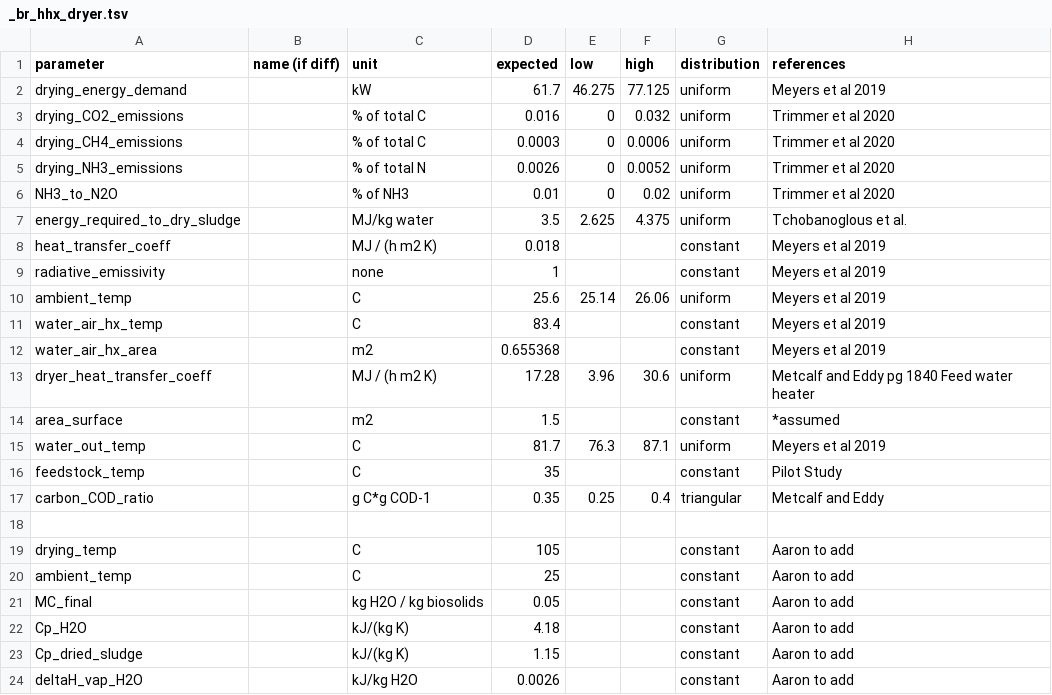
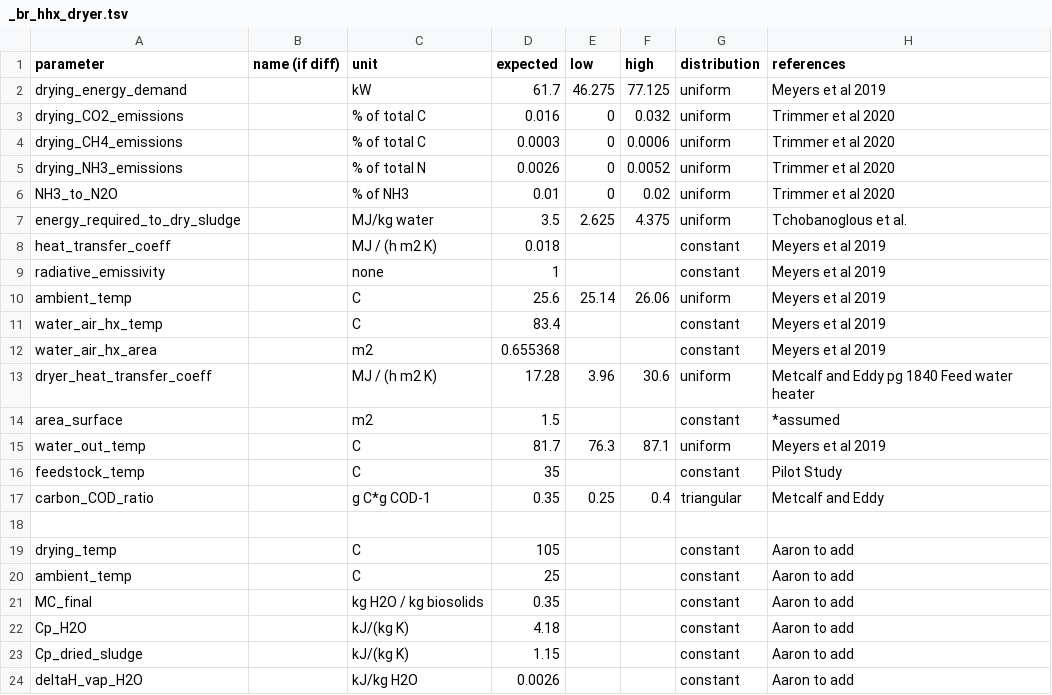
Before and after one commit to QSD-Group/EXPOsan, a TSV file: exposan/biogenic_refinery_context/data/_br_hhx_dryer.tsv, drawn as a sheet.

```diff
--- a/exposan/biogenic_refinery_context/data/_br_hhx_dryer.tsv
+++ b/exposan/biogenic_refinery_context/data/_br_hhx_dryer.tsv
@@ -20,3 +20,3 @@ drying_temp		C	105			constant	Aaron to add
 ambient_temp		C	25			constant	Aaron to add
-MC_final		kg H2O / kg biosolids	0.05			constant	Aaron to add
+MC_final		kg H2O / kg biosolids	0.35			constant	Aaron to add
 Cp_H2O		kJ/(kg K)	4.18			constant	Aaron to add
```
Also changed, not shown: 2 other files.
